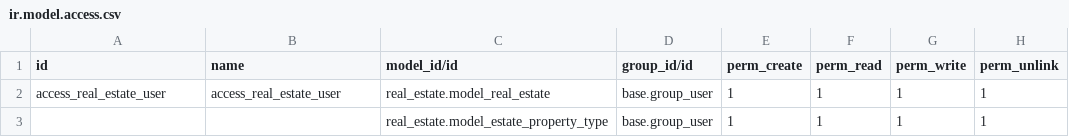
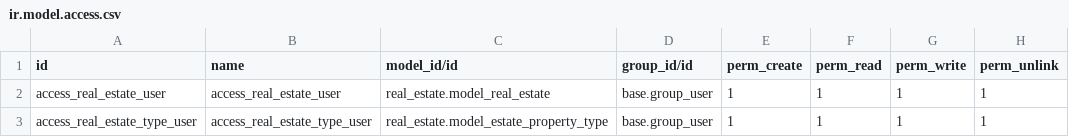
Before and after one commit to cvh-odoo/CVH-test, a CSV file: real_estate/security/ir.model.access.csv, drawn as a sheet.

Commit message:
Update ir.model.access.csv

```diff
--- a/real_estate/security/ir.model.access.csv
+++ b/real_estate/security/ir.model.access.csv
@@ -2,2 +2,2 @@ id,name,model_id/id,group_id/id,perm_create,perm_read,perm_write,perm_unlink
 access_real_estate_user,access_real_estate_user,real_estate.model_real_estate,base.group_user,1,1,1,1
-,,real_estate.model_estate_property_type,base.group_user,1,1,1,1
+access_real_estate_type_user,access_real_estate_type_user,real_estate.model_estate_property_type,base.group_user,1,1,1,1
```
